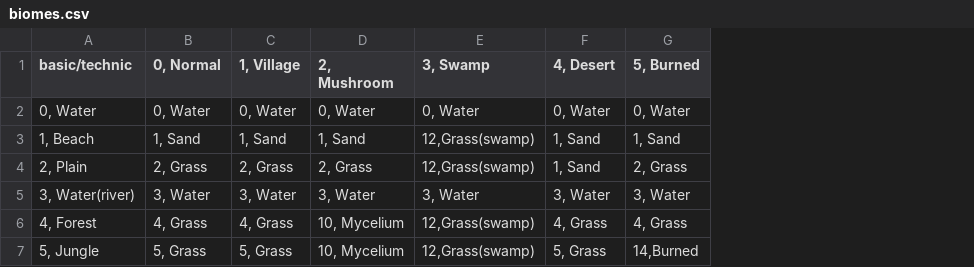
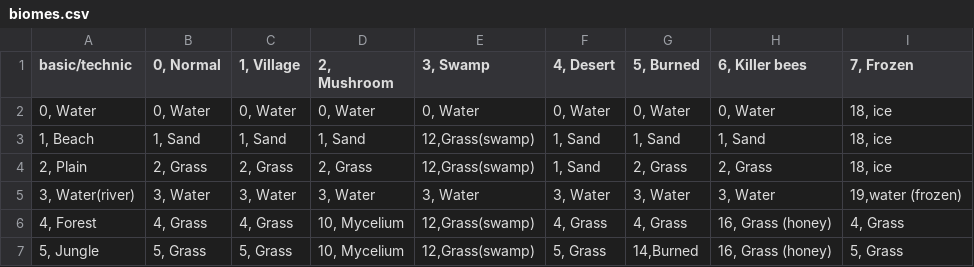
Before and after one commit to Lyniat/rogue-island, a CSV file: data/configurations/biomes.csv, drawn as a sheet; the diff names each change by its address in the sheet, - before the commit and + after, or states it on an @@ line.

Commit message:
added honeycombs

```diff
--- a/data/configurations/biomes.csv
+++ b/data/configurations/biomes.csv
+column H (6, Killer bees), rows 2-7: 0, Water | 1, Sand | 2, Grass | 3, Water | 16, Grass (honey) | 16, Grass (honey)
+column I (7, Frozen), rows 2-7: 18, ice | 18, ice | 18, ice | 19,water (frozen) | 4, Grass | 5, Grass
```
Also changed, not shown: data/configurations/tiles.csv, 21 other files.
